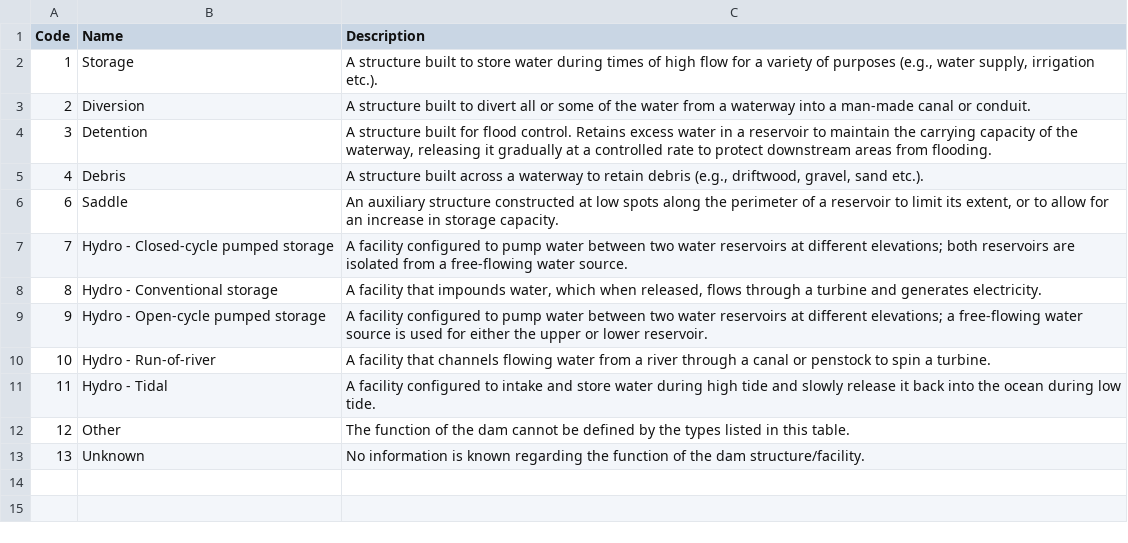
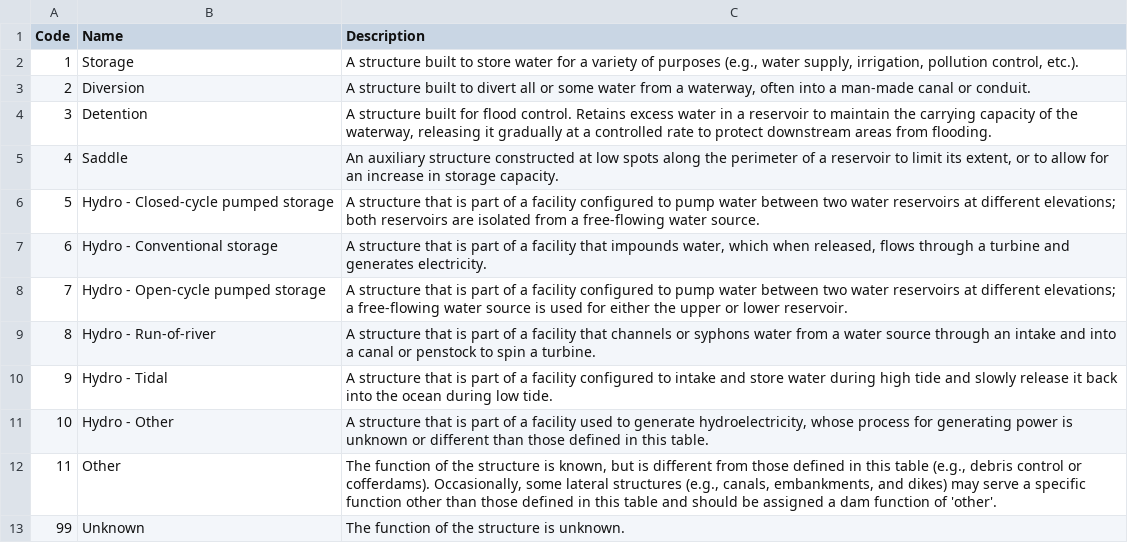
Before and after one commit to Canadian-Wildlife-Federation/Documentation, a CSV file: docs/source/docs_user/tbl/damfunc.csv, drawn as a sheet; removed rows and columns are numbered as before the commit, all else as after; the diff names each change by its address in the sheet, - before the commit and + after, or states it on an @@ line.

Commit message:
Data structure updates
Updates to field names and/or value descriptions for the following:
-structure_type_code
-construction_material_code
-function_code
-use_code
-use_conservation_code

+ fixed heading levels for arch_tiles.rst

```diff
--- a/docs/source/docs_user/tbl/damfunc.csv
+++ b/docs/source/docs_user/tbl/damfunc.csv
-C2 (Description): …store water during times of high flow for a variety of purposes (e.g., water supply, irrigation etc.).
+C2 (Description): …store water for a variety of purposes (e.g., water supply, irrigation, pollution control, etc.).
-C3 (Description): …or some of the water from a waterway into a…
+C3 (Description): …or some water from a waterway, often into a…
-B5 (Name): Debris
+B5 (Name): Saddle
-C5 (Description): A structure built across a waterway to retain debris (e.g., driftwood, gravel, sand etc.).
+C5 (Description): An auxiliary structure constructed at low spots along the perimeter of a reservoir to limit its extent, or to allow for an increase in storage capacity.
+row 6: 5 | Hydro - Closed-cycle pumped storage | A structure that is part of a facility configured to pump water between two water reservoirs at different elevations; both reservoirs are isolated from a free-flowing water source.
-B7 (Name): Saddle
+B7 (Name): Hydro - Conventional storage
-C7 (Description): An auxiliary structure constructed at low spots along the perimeter of a reservoir to limit its extent, or to allow for an increase in storage capacity.
+C7 (Description): A structure that is part of a facility that impounds water, which when released, flows through a turbine and generates electricity.
-B8 (Name): Hydro - Closed-cycle pumped storage
+B8 (Name): Hydro - Open-cycle pumped storage
-C8 (Description): A facility configured to pump water between two water reservoirs at different elevations; both reservoirs are isolated from a free-flowing water source.
+C8 (Description): A structure that is part of a facility configured to pump water between two water reservoirs at different elevations; a free-flowing water source is used for either the upper or lower reservoir.
-B9 (Name): Hydro - Conventional storage
+B9 (Name): Hydro - Run-of-river
-C9 (Description): A facility that impounds water, which when released, flows through a turbine and generates electricity.
+C9 (Description): A structure that is part of a facility that channels or syphons water from a water source through an intake and into a canal or penstock to spin a turbine.
-B10 (Name): Hydro - Open-cycle pumped storage
+B10 (Name): Hydro - Tidal
-C10 (Description): A facility configured to pump water between two water reservoirs at different elevations; a free-flowing water source is used for either the upper or lower reservoir.
+C10 (Description): A structure that is part of a facility configured to intake and store water during high tide and slowly release it back into the ocean during low tide.
-B11 (Name): Hydro - Run-of-river
+B11 (Name): Hydro - Other
-C11 (Description): A facility that channels flowing water from a river through a canal or penstock to spin a turbine.
+C11 (Description): A structure that is part of a facility used to generate hydroelectricity, whose process for generating power is unknown or different than those defined in this table.
-B12 (Name): Hydro - Tidal
+B12 (Name): Other
-C12 (Description): A facility configured to intake and store water during high tide and slowly release it back into the ocean during low tide.
+C12 (Description): The function of the structure is known, but is different from those defined in this table (e.g., debris control or cofferdams). Occasionally, some lateral structures (e.g., canals, embankments, and dikes) may serve a specific function other than those defined in this table and should be assigned a dam function of 'other'.
-row 12: 12 | Other | The function of the dam cannot be defined by the types listed in this table.
-row 13: 13 | Unknown | No information is known regarding the function of the dam structure/facility.
+row 13: 99 | Unknown | The function of the structure is unknown.
```
Also changed, not shown: docs/source/docs_user/tbl/damuse.csv, 5 other files.
